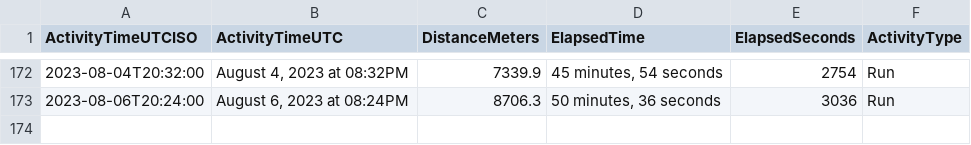
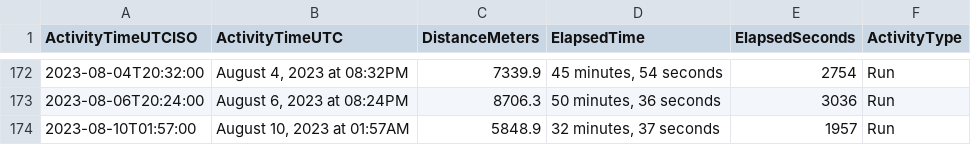
Before and after one commit to casassg/stats, a CSV file: strava.csv, drawn as a sheet; only a part is shown, gaps mark what is left out; the diff names each change by its address in the sheet, - before the commit and + after, or states it on an @@ line.

Commit message:
Flat: latest data (2023-08-10T01:21:44.118Z) {   "date": "2023-08-10T01:21:44.118Z",   "files": [     {       "name": "strava.csv",       "deltaBytes": 91,       "source": "https://docs.google.com/spreadsheets/d/1hQwF3sVDmqJ9rjAku9TIGDjpqrkhtO1QUyvLb5d2QFc/export?format=csv&gid=1980723697"     }   ] }

```diff
--- a/strava.csv
+++ b/strava.csv
+row 174: 2023-08-10T01:57:00 | August 10, 2023 at 01:57AM | 5848.9 | 32 minutes, 37 seconds | 1957 | Run
```
